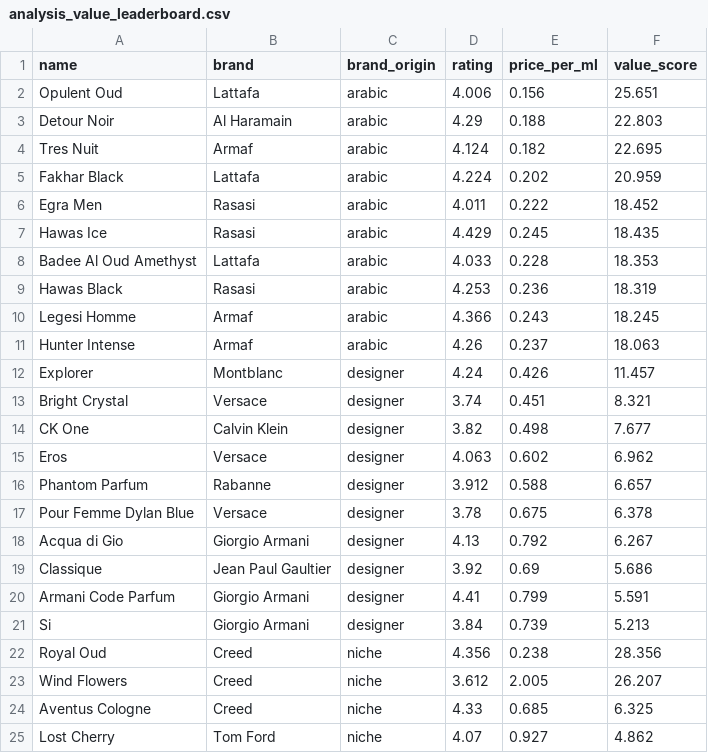
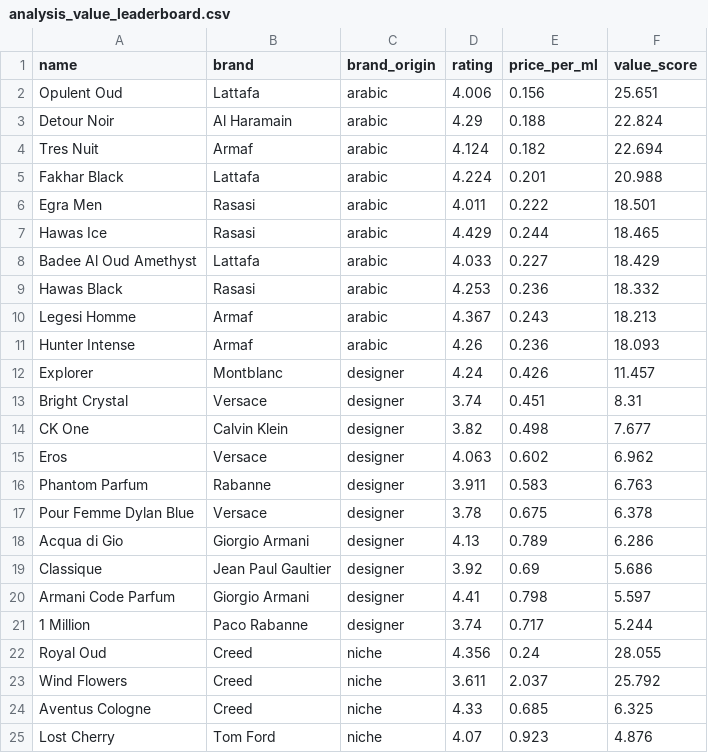
Before and after one commit to danteyamato1/fragrance-market-intelligence, a CSV file: cleaned_data/analysis_value_leaderboard.csv, drawn as a sheet; only a part is shown; the diff covers the shown part only.

```diff
--- a/cleaned_data/analysis_value_leaderboard.csv
+++ b/cleaned_data/analysis_value_leaderboard.csv
@@ -2,24 +2,24 @@ name,brand,brand_origin,rating,price_per_ml,value_score
 Opulent Oud,Lattafa,arabic,4.006,0.156,25.651
-Detour Noir,Al Haramain,arabic,4.29,0.188,22.803
-Tres Nuit,Armaf,arabic,4.124,0.182,22.695
-Fakhar Black,Lattafa,arabic,4.224,0.202,20.959
-Egra Men,Rasasi,arabic,4.011,0.222,18.452
-Hawas Ice,Rasasi,arabic,4.429,0.245,18.435
-Badee Al Oud Amethyst,Lattafa,arabic,4.033,0.228,18.353
-Hawas Black,Rasasi,arabic,4.253,0.236,18.319
-Legesi Homme,Armaf,arabic,4.366,0.243,18.245
-Hunter Intense,Armaf,arabic,4.26,0.237,18.063
+Detour Noir,Al Haramain,arabic,4.29,0.188,22.824
+Tres Nuit,Armaf,arabic,4.124,0.182,22.694
+Fakhar Black,Lattafa,arabic,4.224,0.201,20.988
+Egra Men,Rasasi,arabic,4.011,0.222,18.501
+Hawas Ice,Rasasi,arabic,4.429,0.244,18.465
+Badee Al Oud Amethyst,Lattafa,arabic,4.033,0.227,18.429
+Hawas Black,Rasasi,arabic,4.253,0.236,18.332
+Legesi Homme,Armaf,arabic,4.367,0.243,18.213
+Hunter Intense,Armaf,arabic,4.26,0.236,18.093
 Explorer,Montblanc,designer,4.24,0.426,11.457
-Bright Crystal,Versace,designer,3.74,0.451,8.321
+Bright Crystal,Versace,designer,3.74,0.451,8.31
 CK One,Calvin Klein,designer,3.82,0.498,7.677
 Eros,Versace,designer,4.063,0.602,6.962
-Phantom Parfum,Rabanne,designer,3.912,0.588,6.657
+Phantom Parfum,Rabanne,designer,3.911,0.583,6.763
 Pour Femme Dylan Blue,Versace,designer,3.78,0.675,6.378
-Acqua di Gio,Giorgio Armani,designer,4.13,0.792,6.267
+Acqua di Gio,Giorgio Armani,designer,4.13,0.789,6.286
 Classique,Jean Paul Gaultier,designer,3.92,0.69,5.686
-Armani Code Parfum,Giorgio Armani,designer,4.41,0.799,5.591
-Si,Giorgio Armani,designer,3.84,0.739,5.213
-Royal Oud,Creed,niche,4.356,0.238,28.356
-Wind Flowers,Creed,niche,3.612,2.005,26.207
+Armani Code Parfum,Giorgio Armani,designer,4.41,0.798,5.597
+1 Million,Paco Rabanne,designer,3.74,0.717,5.244
+Royal Oud,Creed,niche,4.356,0.24,28.055
+Wind Flowers,Creed,niche,3.611,2.037,25.792
 Aventus Cologne,Creed,niche,4.33,0.685,6.325
-Lost Cherry,Tom Ford,niche,4.07,0.927,4.862
+Lost Cherry,Tom Ford,niche,4.07,0.923,4.876
```
Also changed, not shown: 11 edited cells elsewhere in this file, cleaned_data/analysis_usa_vs_uae_arbitrage.csv, 10 other files.
